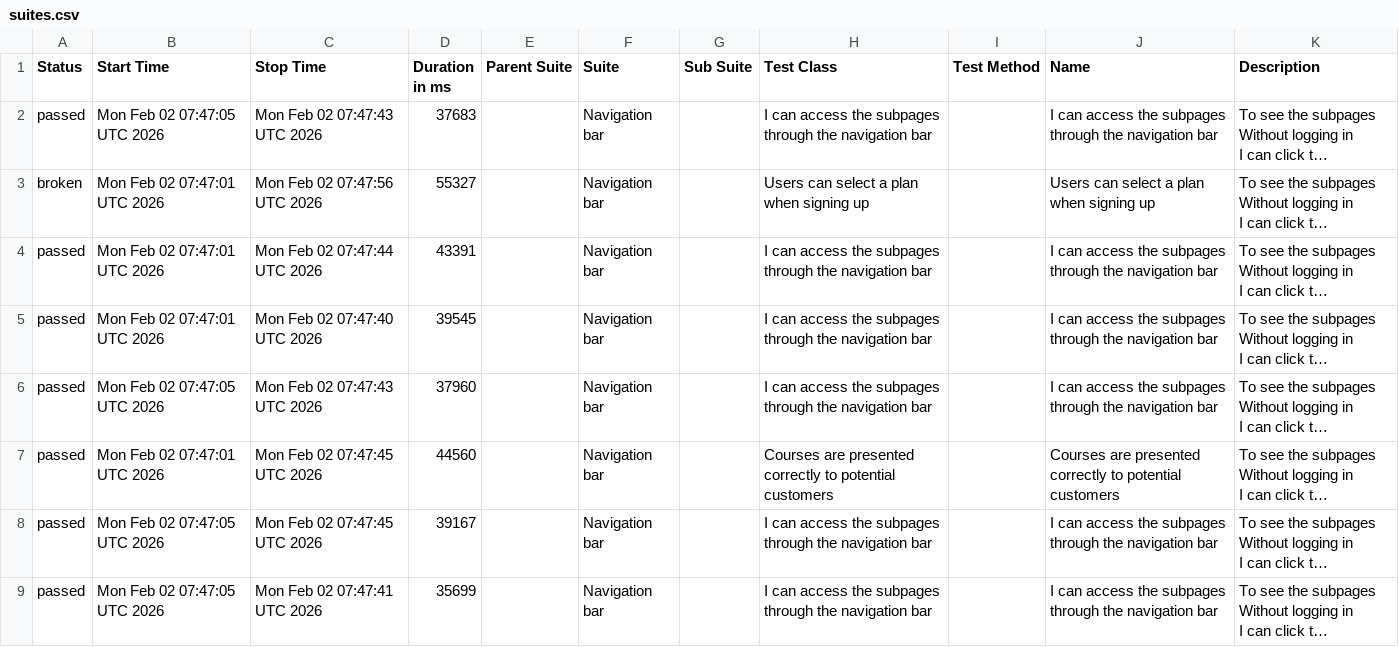
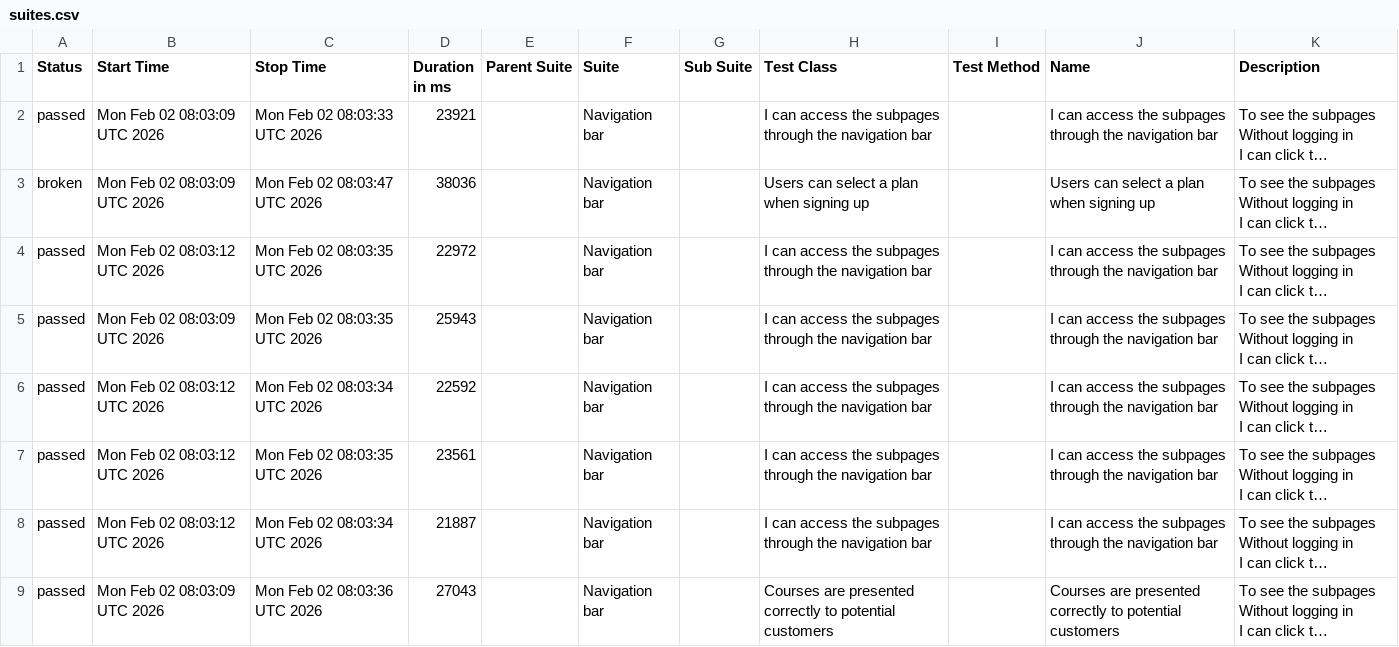
Before and after one commit to ingmarcela27/selenium-cucumber-allure-java, a CSV file: allureReport/data/suites.csv, drawn as a sheet; long unchanged cells end in …; the diff names each change by its address in the sheet, - before the commit and + after, or states it on an @@ line.

```diff
--- a/allureReport/data/suites.csv
+++ b/allureReport/data/suites.csv
-B2 (Start Time): Mon Feb 02 07:47:05 UTC 2026
+B2 (Start Time): Mon Feb 02 08:03:09 UTC 2026
-C2 (Stop Time): Mon Feb 02 07:47:43 UTC 2026
+C2 (Stop Time): Mon Feb 02 08:03:33 UTC 2026
-D2 (Duration in ms): 37683
+D2 (Duration in ms): 23921
-B3 (Start Time): Mon Feb 02 07:47:01 UTC 2026
+B3 (Start Time): Mon Feb 02 08:03:09 UTC 2026
-C3 (Stop Time): Mon Feb 02 07:47:56 UTC 2026
+C3 (Stop Time): Mon Feb 02 08:03:47 UTC 2026
-D3 (Duration in ms): 55327
+D3 (Duration in ms): 38036
-B4 (Start Time): Mon Feb 02 07:47:01 UTC 2026
+B4 (Start Time): Mon Feb 02 08:03:12 UTC 2026
-C4 (Stop Time): Mon Feb 02 07:47:44 UTC 2026
+C4 (Stop Time): Mon Feb 02 08:03:35 UTC 2026
-D4 (Duration in ms): 43391
+D4 (Duration in ms): 22972
-B5 (Start Time): Mon Feb 02 07:47:01 UTC 2026
+B5 (Start Time): Mon Feb 02 08:03:09 UTC 2026
-C5 (Stop Time): Mon Feb 02 07:47:40 UTC 2026
+C5 (Stop Time): Mon Feb 02 08:03:35 UTC 2026
-D5 (Duration in ms): 39545
+D5 (Duration in ms): 25943
-B6 (Start Time): Mon Feb 02 07:47:05 UTC 2026
+B6 (Start Time): Mon Feb 02 08:03:12 UTC 2026
-C6 (Stop Time): Mon Feb 02 07:47:43 UTC 2026
+C6 (Stop Time): Mon Feb 02 08:03:34 UTC 2026
-D6 (Duration in ms): 37960
+D6 (Duration in ms): 22592
-B7 (Start Time): Mon Feb 02 07:47:01 UTC 2026
+B7 (Start Time): Mon Feb 02 08:03:12 UTC 2026
-C7 (Stop Time): Mon Feb 02 07:47:45 UTC 2026
+C7 (Stop Time): Mon Feb 02 08:03:35 UTC 2026
-D7 (Duration in ms): 44560
+D7 (Duration in ms): 23561
-H7 (Test Class): Courses are presented correctly to potential customers
+H7 (Test Class): I can access the subpages through the navigation bar
-J7 (Name): Courses are presented correctly to potential customers
+J7 (Name): I can access the subpages through the navigation bar
-B8 (Start Time): Mon Feb 02 07:47:05 UTC 2026
+B8 (Start Time): Mon Feb 02 08:03:12 UTC 2026
-C8 (Stop Time): Mon Feb 02 07:47:45 UTC 2026
+C8 (Stop Time): Mon Feb 02 08:03:34 UTC 2026
-D8 (Duration in ms): 39167
+D8 (Duration in ms): 21887
-B9 (Start Time): Mon Feb 02 07:47:05 UTC 2026
+B9 (Start Time): Mon Feb 02 08:03:09 UTC 2026
-C9 (Stop Time): Mon Feb 02 07:47:41 UTC 2026
+C9 (Stop Time): Mon Feb 02 08:03:36 UTC 2026
-D9 (Duration in ms): 35699
+D9 (Duration in ms): 27043
-H9 (Test Class): I can access the subpages through the navigation bar
+H9 (Test Class): Courses are presented correctly to potential customers
-J9 (Name): I can access the subpages through the navigation bar
+J9 (Name): Courses are presented correctly to potential customers
```
Also changed, not shown: 40 other files.
